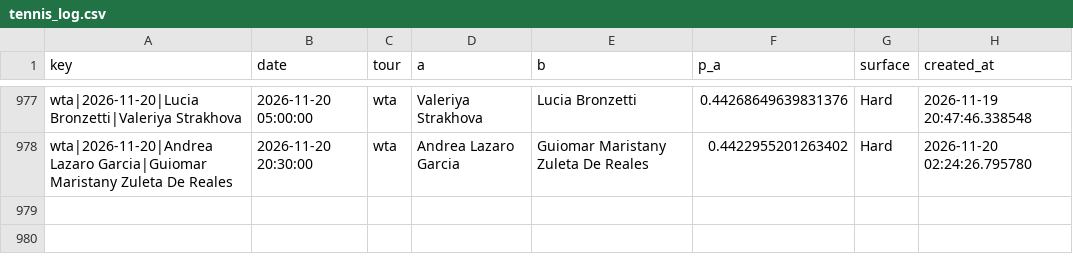
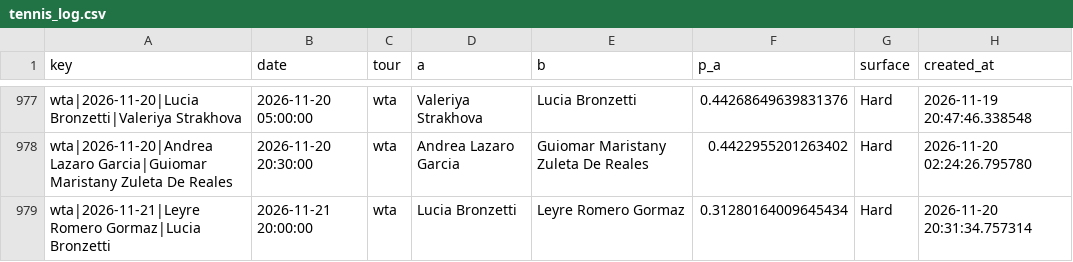
Before and after one commit to majovec/1, a CSV file: data/tennis_log.csv, drawn as a sheet; only a part is shown, gaps mark what is left out; the diff names each change by its address in the sheet, - before the commit and + after, or states it on an @@ line.

```diff
--- a/data/tennis_log.csv
+++ b/data/tennis_log.csv
+row 979: wta|2026-11-21|Leyre Romero Gormaz|Lucia Bronzetti | 2026-11-21 20:00:00 | wta | Lucia Bronzetti | Leyre Romero Gormaz | 0.31280164009645434 | Hard | 2026-11-20 20:31:34.757314
```
Also changed, not shown: data/matches.csv, data/predictions_log.csv, 6 other files.
